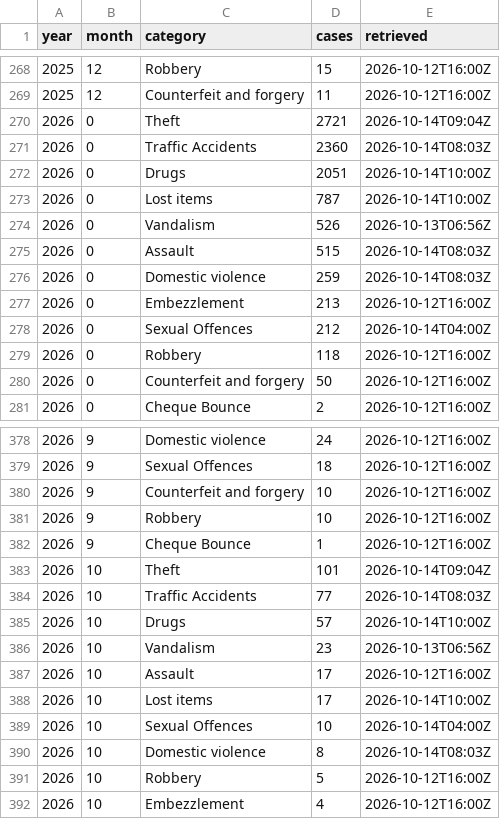
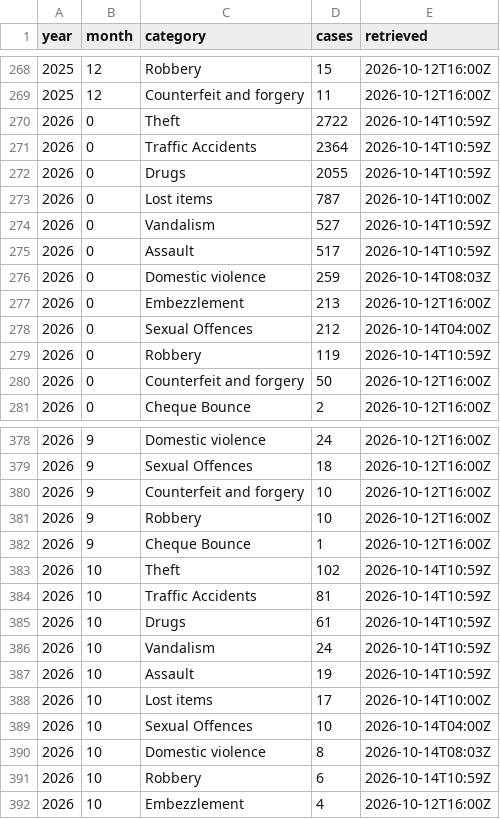
Before and after one commit to monumentmv/maldives-debt-clock, a CSV file: data/police/crime_monthly.csv, drawn as a sheet; only a part is shown, gaps mark what is left out.

```diff
--- a/data/police/crime_monthly.csv
+++ b/data/police/crime_monthly.csv
@@ -269,8 +269,8 @@ year,month,category,cases,retrieved
 2025,12,Counterfeit and forgery,11,2026-10-12T16:00Z
-2026,0,Theft,2721,2026-10-14T09:04Z
-2026,0,Traffic Accidents,2360,2026-10-14T08:03Z
-2026,0,Drugs,2051,2026-10-14T10:00Z
+2026,0,Theft,2722,2026-10-14T10:59Z
+2026,0,Traffic Accidents,2364,2026-10-14T10:59Z
+2026,0,Drugs,2055,2026-10-14T10:59Z
 2026,0,Lost items,787,2026-10-14T10:00Z
-2026,0,Vandalism,526,2026-10-13T06:56Z
-2026,0,Assault,515,2026-10-14T08:03Z
+2026,0,Vandalism,527,2026-10-14T10:59Z
+2026,0,Assault,517,2026-10-14T10:59Z
 2026,0,Domestic violence,259,2026-10-14T08:03Z
@@ -278,3 +278,3 @@ year,month,category,cases,retrieved
 2026,0,Sexual Offences,212,2026-10-14T04:00Z
-2026,0,Robbery,118,2026-10-12T16:00Z
+2026,0,Robbery,119,2026-10-14T10:59Z
 2026,0,Counterfeit and forgery,50,2026-10-12T16:00Z
@@ -382,7 +382,7 @@ year,month,category,cases,retrieved
 2026,9,Cheque Bounce,1,2026-10-12T16:00Z
-2026,10,Theft,101,2026-10-14T09:04Z
-2026,10,Traffic Accidents,77,2026-10-14T08:03Z
-2026,10,Drugs,57,2026-10-14T10:00Z
-2026,10,Vandalism,23,2026-10-13T06:56Z
-2026,10,Assault,17,2026-10-12T16:00Z
+2026,10,Theft,102,2026-10-14T10:59Z
+2026,10,Traffic Accidents,81,2026-10-14T10:59Z
+2026,10,Drugs,61,2026-10-14T10:59Z
+2026,10,Vandalism,24,2026-10-14T10:59Z
+2026,10,Assault,19,2026-10-14T10:59Z
 2026,10,Lost items,17,2026-10-14T10:00Z
@@ -390,3 +390,3 @@ year,month,category,cases,retrieved
 2026,10,Domestic violence,8,2026-10-14T08:03Z
-2026,10,Robbery,5,2026-10-12T16:00Z
+2026,10,Robbery,6,2026-10-14T10:59Z
 2026,10,Embezzlement,4,2026-10-12T16:00Z
```
Also changed, not shown: 2 other files.
